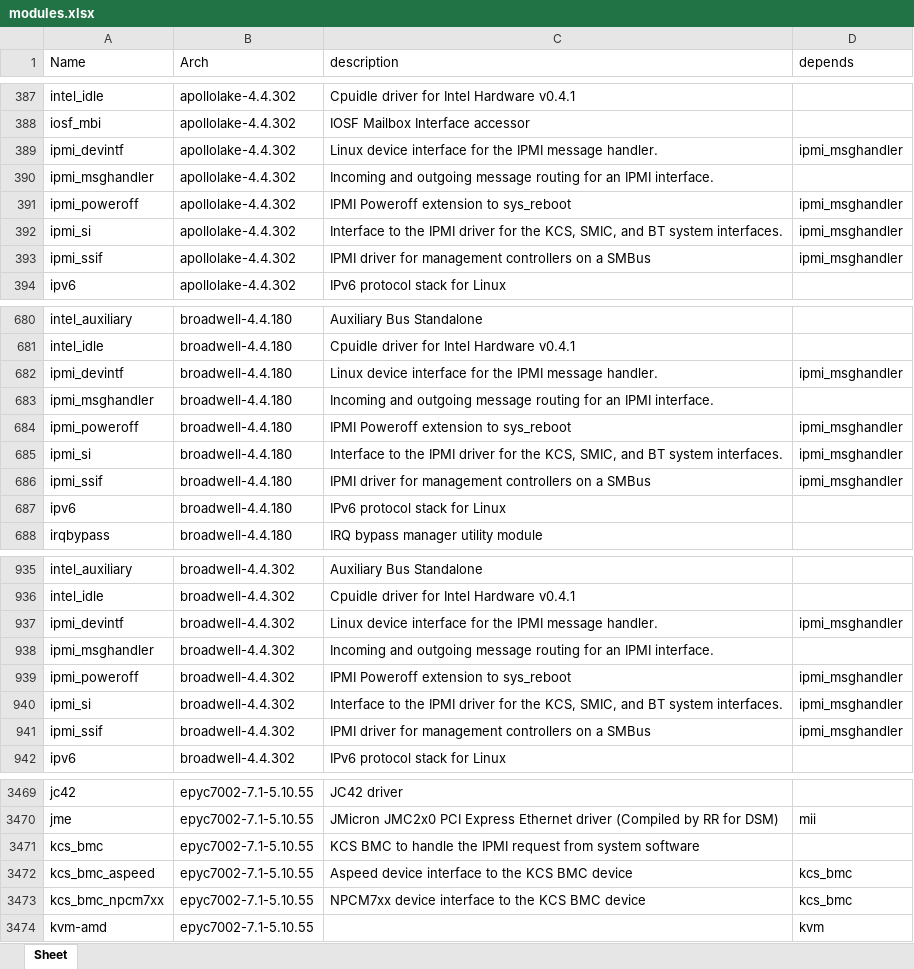
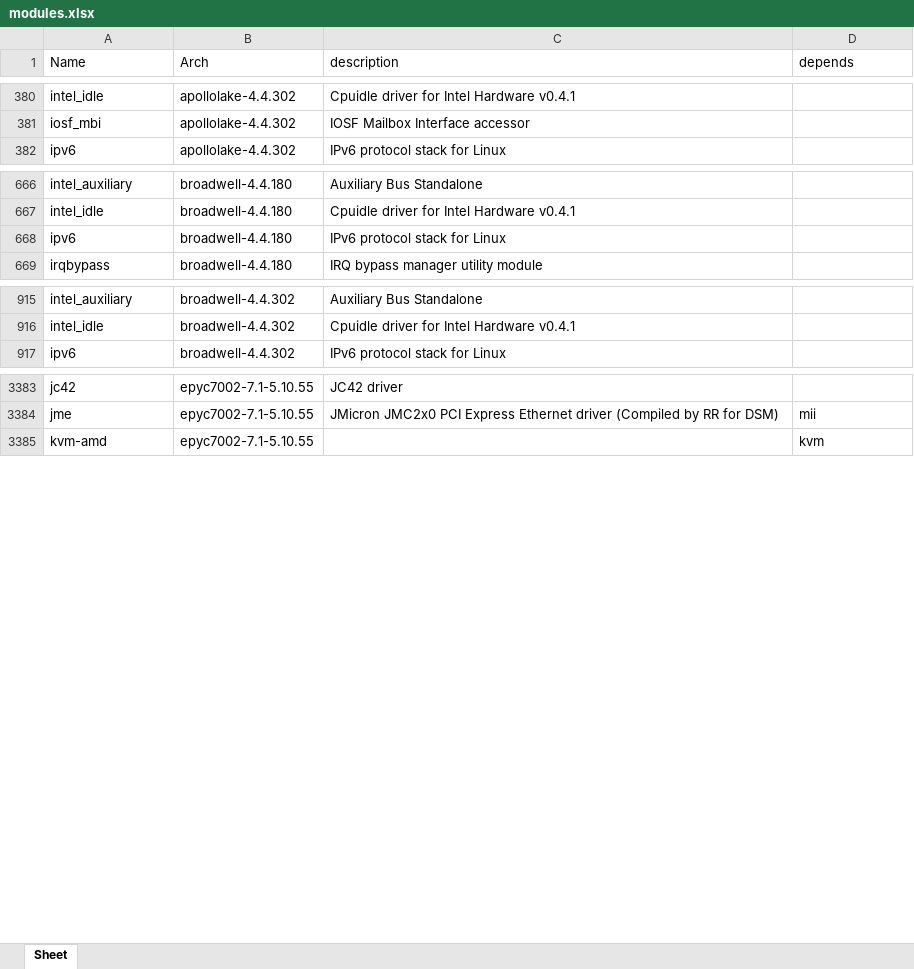
Before and after one commit to RROrg/rr, an Excel workbook: docs/modules.xlsx, sheet Sheet, drawn as a sheet; only a part is shown, gaps mark what is left out; values as stored, in another font and other column widths than the file's, no borders; removed rows and columns are numbered as before the commit, all else as after; the diff covers the shown part only; the diff names each change by its address in the sheet, - before the commit and + after, or states it on an @@ line.

```diff
--- a/docs/modules.xlsx (sheet Sheet)
+++ b/docs/modules.xlsx (sheet Sheet)
-row 389: ipmi_devintf | apollolake-4.4.302 | Linux device interface for the IPMI message handler. | ipmi_msghandler
-row 390: ipmi_msghandler | apollolake-4.4.302 | Incoming and outgoing message routing for an IPMI interface.
-row 391: ipmi_poweroff | apollolake-4.4.302 | IPMI Poweroff extension to sys_reboot | ipmi_msghandler
-row 392: ipmi_si | apollolake-4.4.302 | Interface to the IPMI driver for the KCS, SMIC, and BT system interfaces. | ipmi_msghandler
-row 393: ipmi_ssif | apollolake-4.4.302 | IPMI driver for management controllers on a SMBus | ipmi_msghandler
-row 682: ipmi_devintf | broadwell-4.4.180 | Linux device interface for the IPMI message handler. | ipmi_msghandler
-row 683: ipmi_msghandler | broadwell-4.4.180 | Incoming and outgoing message routing for an IPMI interface.
-row 684: ipmi_poweroff | broadwell-4.4.180 | IPMI Poweroff extension to sys_reboot | ipmi_msghandler
-row 685: ipmi_si | broadwell-4.4.180 | Interface to the IPMI driver for the KCS, SMIC, and BT system interfaces. | ipmi_msghandler
-row 686: ipmi_ssif | broadwell-4.4.180 | IPMI driver for management controllers on a SMBus | ipmi_msghandler
-row 937: ipmi_devintf | broadwell-4.4.302 | Linux device interface for the IPMI message handler. | ipmi_msghandler
-row 938: ipmi_msghandler | broadwell-4.4.302 | Incoming and outgoing message routing for an IPMI interface.
-row 939: ipmi_poweroff | broadwell-4.4.302 | IPMI Poweroff extension to sys_reboot | ipmi_msghandler
-row 940: ipmi_si | broadwell-4.4.302 | Interface to the IPMI driver for the KCS, SMIC, and BT system interfaces. | ipmi_msghandler
-row 941: ipmi_ssif | broadwell-4.4.302 | IPMI driver for management controllers on a SMBus | ipmi_msghandler
-row 3471: kcs_bmc | epyc7002-7.1-5.10.55 | KCS BMC to handle the IPMI request from system software
-row 3472: kcs_bmc_aspeed | epyc7002-7.1-5.10.55 | Aspeed device interface to the KCS BMC device | kcs_bmc
-row 3473: kcs_bmc_npcm7xx | epyc7002-7.1-5.10.55 | NPCM7xx device interface to the KCS BMC device | kcs_bmc
```
Also changed, not shown: 26 added rows, 212 removed rows and 202 edited cells elsewhere in this sheet, docs/addons.xlsx, docs/models.xlsx, 2 other files.
